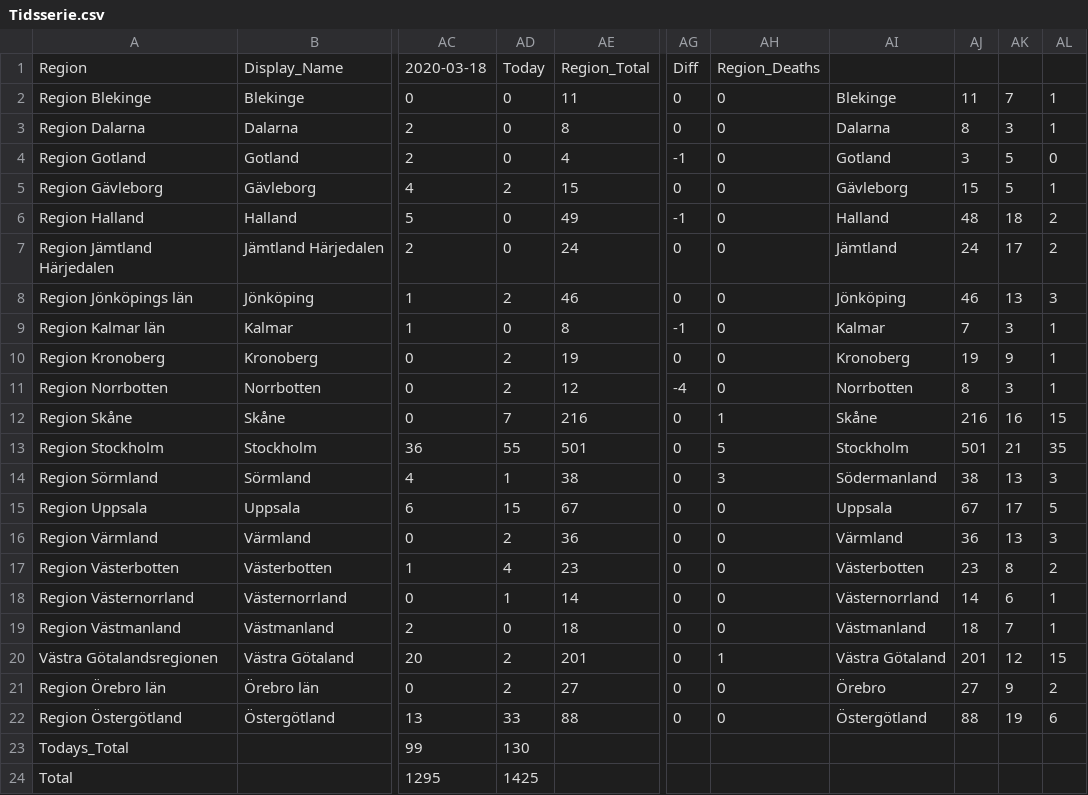
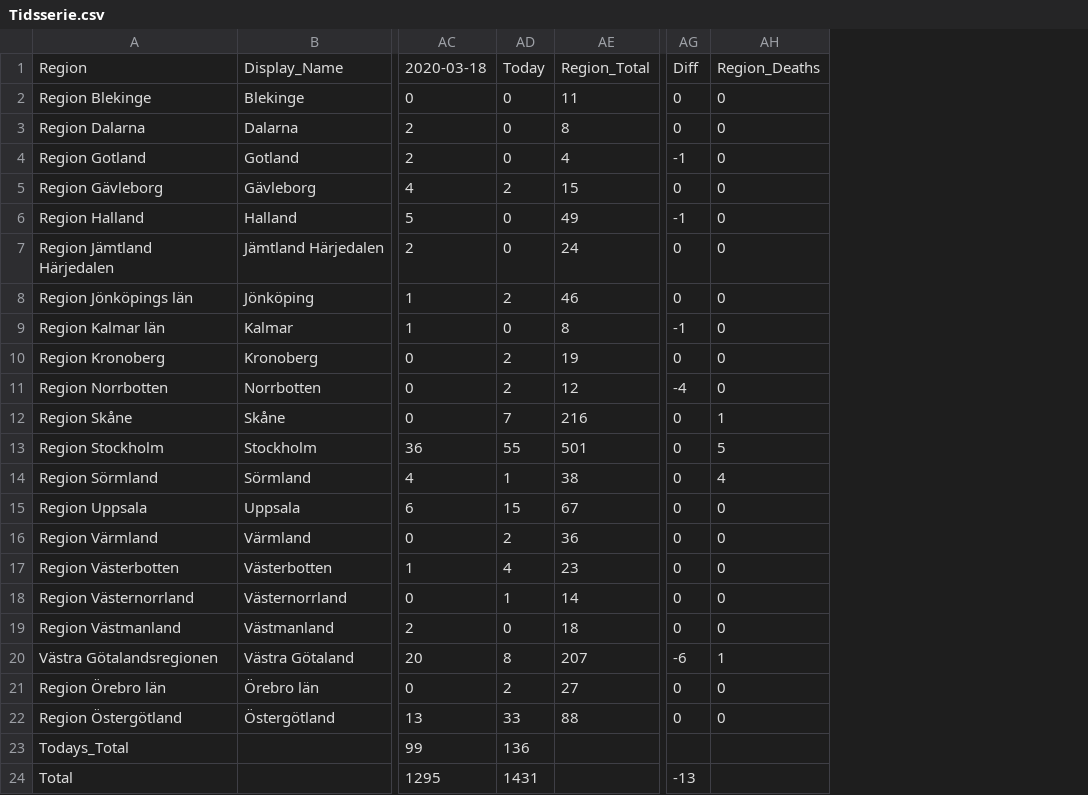
Before and after one commit to elinlutz/gatsby-map, a CSV file: src/data/Tidsserie.csv, drawn as a sheet; only a part is shown, gaps mark what is left out; the diff names each change by its address in the sheet, - before the commit and + after, or states it on an @@ line.

```diff
--- a/src/data/Tidsserie.csv
+++ b/src/data/Tidsserie.csv
-column AI, rows 2-22: Blekinge | Dalarna | Gotland | Gävleborg | Halland | Jämtland | Jönköping | Kalmar | Kronoberg | Norrbotten | Skåne | Stockholm | Södermanland | Uppsala | Värmland | Västerbotten | Västernorrland | Västmanland | Västra Götaland | Örebro | Östergötland
-column AJ, rows 2-22: 11 | 8 | 3 | 15 | 48 | 24 | 46 | 7 | 19 | 8 | 216 | 501 | 38 | 67 | 36 | 23 | 14 | 18 | 201 | 27 | 88
-column AK, rows 2-22: 7 | 3 | 5 | 5 | 18 | 17 | 13 | 3 | 9 | 3 | 16 | 21 | 13 | 17 | 13 | 8 | 6 | 7 | 12 | 9 | 19
-column AL, rows 2-22: 1 | 1 | 0 | 1 | 2 | 2 | 3 | 1 | 1 | 1 | 15 | 35 | 3 | 5 | 3 | 2 | 1 | 1 | 15 | 2 | 6
-AH14: 3
+AH14: 4
-AD20: 2
+AD20: 8
-AE20: 201
+AE20: 207
-AG20: 0
+AG20: -6
-AD23: 130
+AD23: 136
-AD24: 1425
+AD24: 1431
-AG24: (empty)
+AG24: -13
```
Also changed, not shown: 1 other file.
